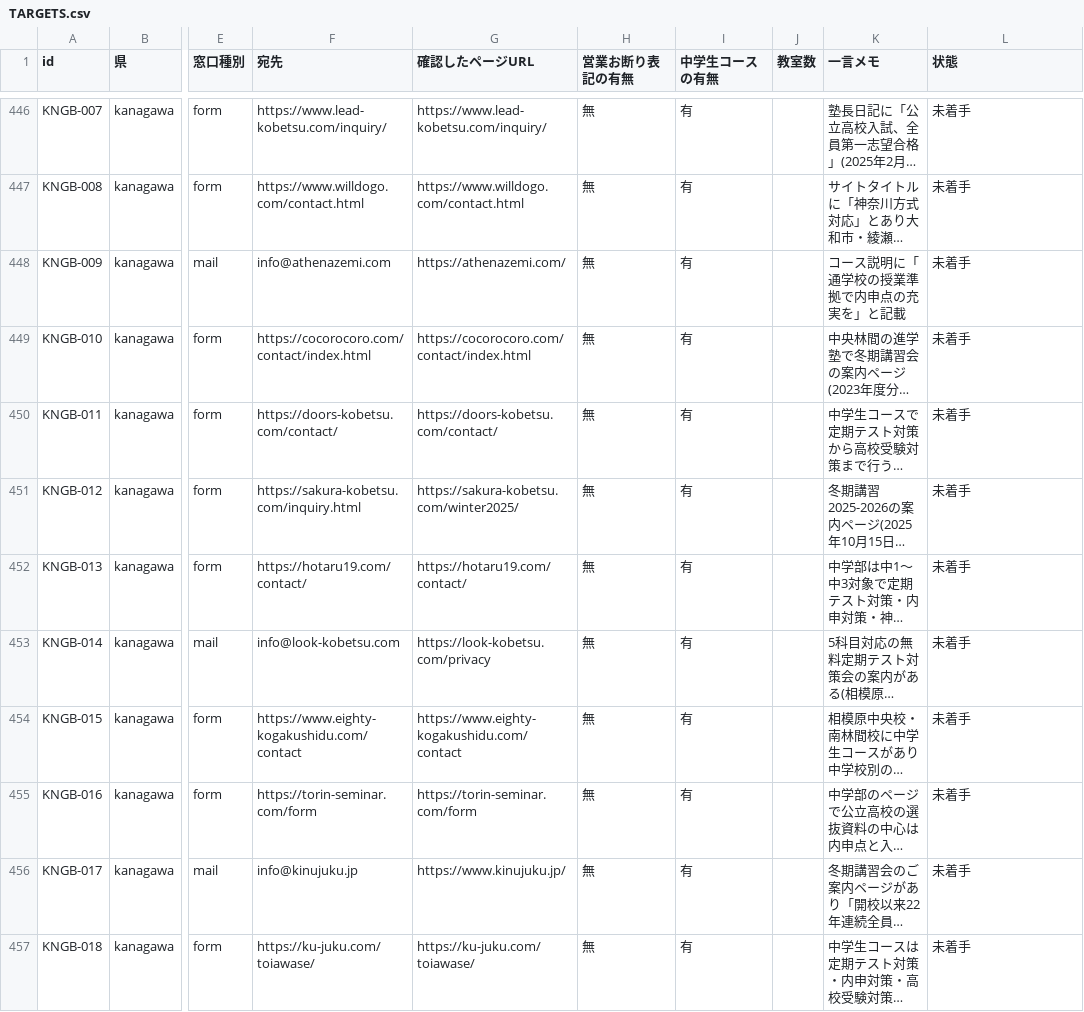
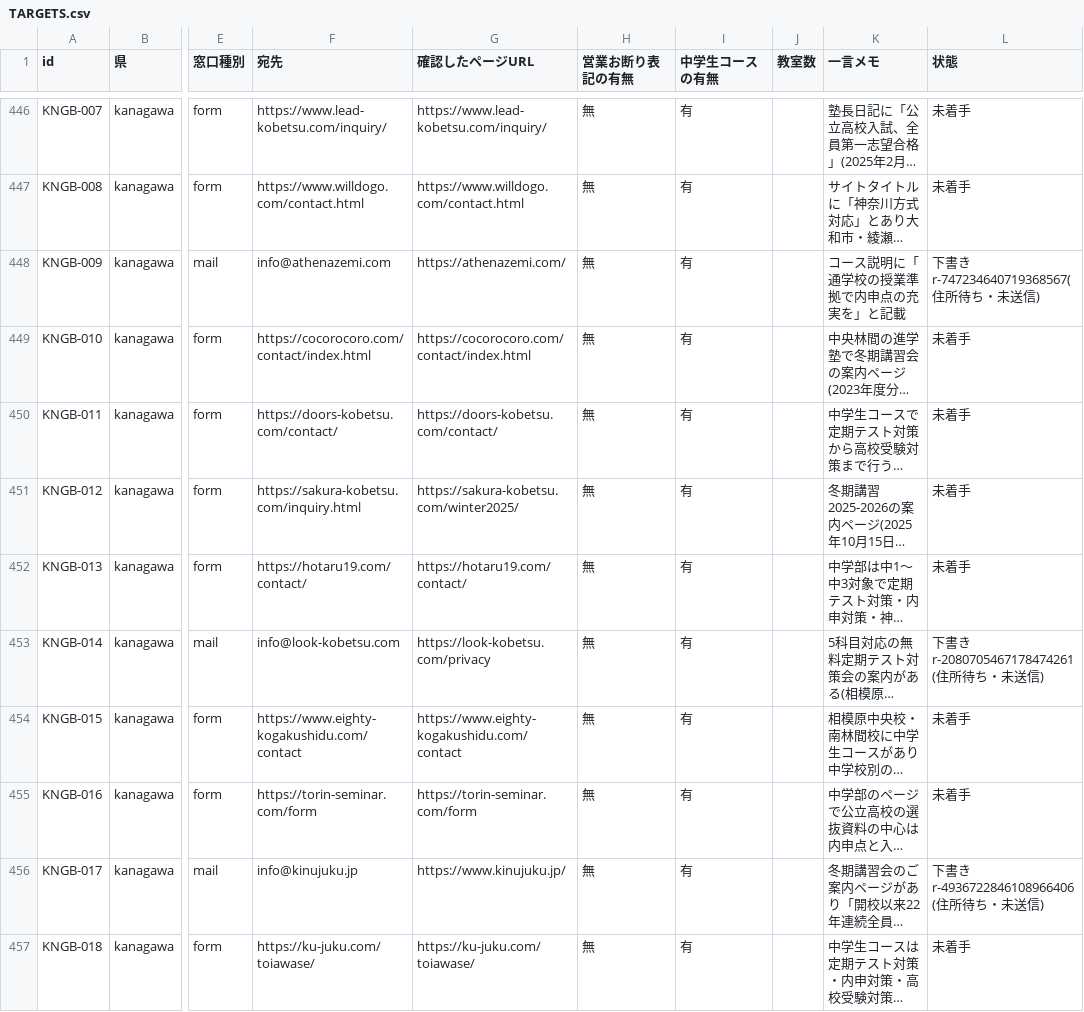
Before and after one commit to shumai1223/my-naisin, a CSV file: ops/deliverables/juku1/TARGETS.csv, drawn as a sheet; only a part is shown, gaps mark what is left out; long unchanged cells end in …; the diff covers the shown part only; the diff names each change by its address in the sheet, - before the commit and + after, or states it on an @@ line.

```diff
--- a/ops/deliverables/juku1/TARGETS.csv
+++ b/ops/deliverables/juku1/TARGETS.csv
-L448 (状態): 未着手
+L448 (状態): 下書き r-747234640719368567(住所待ち・未送信)
-L453 (状態): 未着手
+L453 (状態): 下書き r-2080705467178474261(住所待ち・未送信)
-L456 (状態): 未着手
+L456 (状態): 下書き r-4936722846108966406(住所待ち・未送信)
```
Also changed, not shown: 22 edited cells elsewhere in this file, 1 other file.
